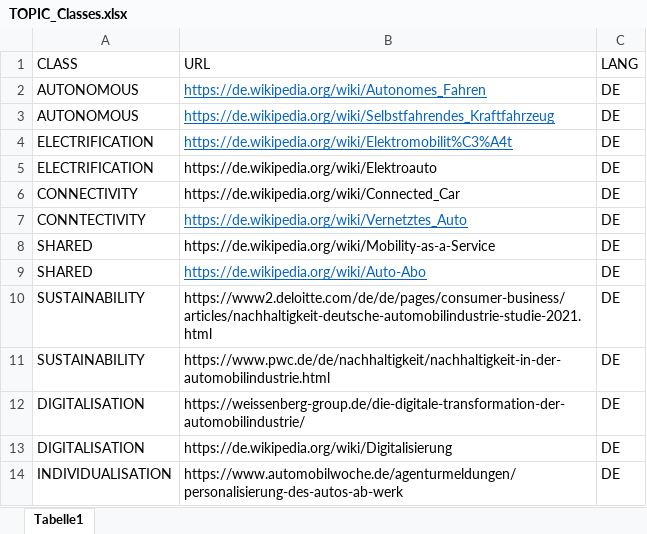
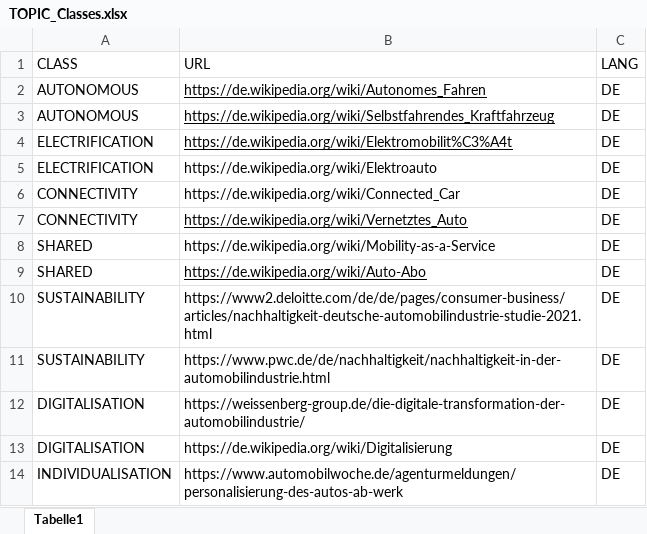
Before and after one commit to LAG1819/label-classification-repo, an Excel workbook: files/TOPIC_Classes.xlsx, sheet Tabelle1, drawn as a sheet; only a part is shown; values as stored, in another font and other column widths than the file's, no borders; the diff names each change by its address in the sheet, - before the commit and + after, or states it on an @@ line.

```diff
--- a/files/TOPIC_Classes.xlsx (sheet Tabelle1)
+++ b/files/TOPIC_Classes.xlsx (sheet Tabelle1)
-B2:B4 text colour: #0563C1
+B2:B4 text colour: black
-A7 (CLASS): CONNTECTIVITY
+A7 (CLASS): CONNECTIVITY
-B7 text colour: #0563C1
+B7 text colour: black
-B9 text colour: #0563C1
+B9 text colour: black
```
Also changed, not shown: 5 other files.
